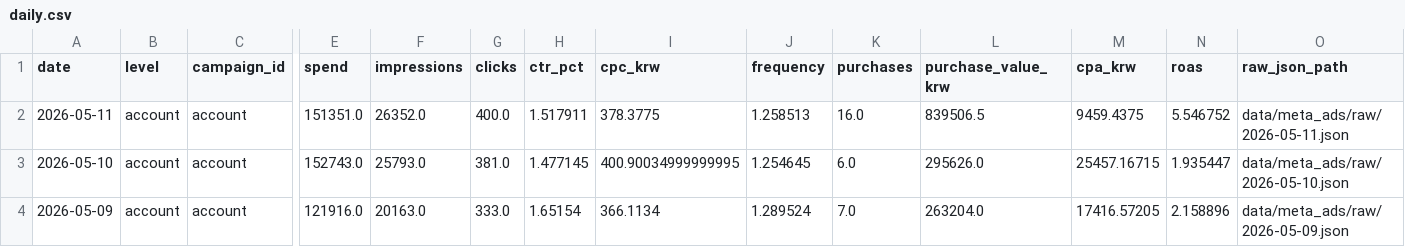
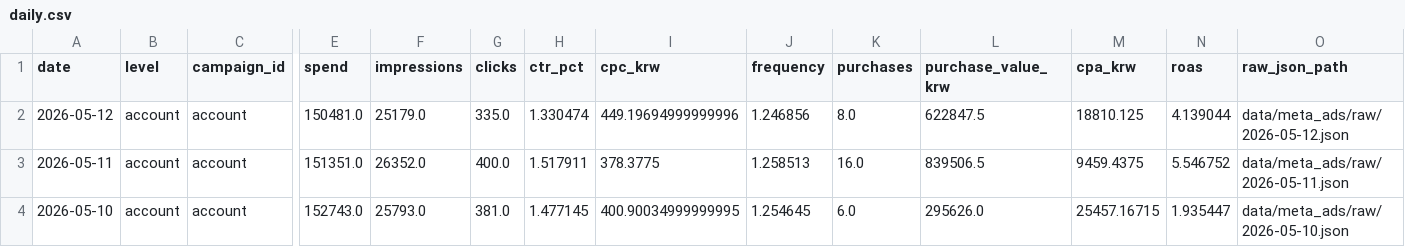
Before and after one commit to osh805050-lgtm/heavylover-automation, a CSV file: data/meta_ads/daily.csv, drawn as a sheet; only a part is shown, gaps mark what is left out; the shorter side is filled out with more unchanged rows; rows hold the shown columns only; the diff names each change by its address in the sheet, - before the commit and + after, or states it on an @@ line.

```diff
--- a/data/meta_ads/daily.csv
+++ b/data/meta_ads/daily.csv
+row 2: 2026-05-12 | account | account | 150481.0 | 25179.0 | 335.0 | 1.330474 | 449.19694999999996 | 1.246856 | 8.0 | 622847.5 | 18810.125 | 4.139044 | data/meta_ads/raw/2026-05-12.json
```
Also changed, not shown: data/meta_ads/daily_adset.csv, data/meta_ads/daily_campaign.csv, 1 other file.
